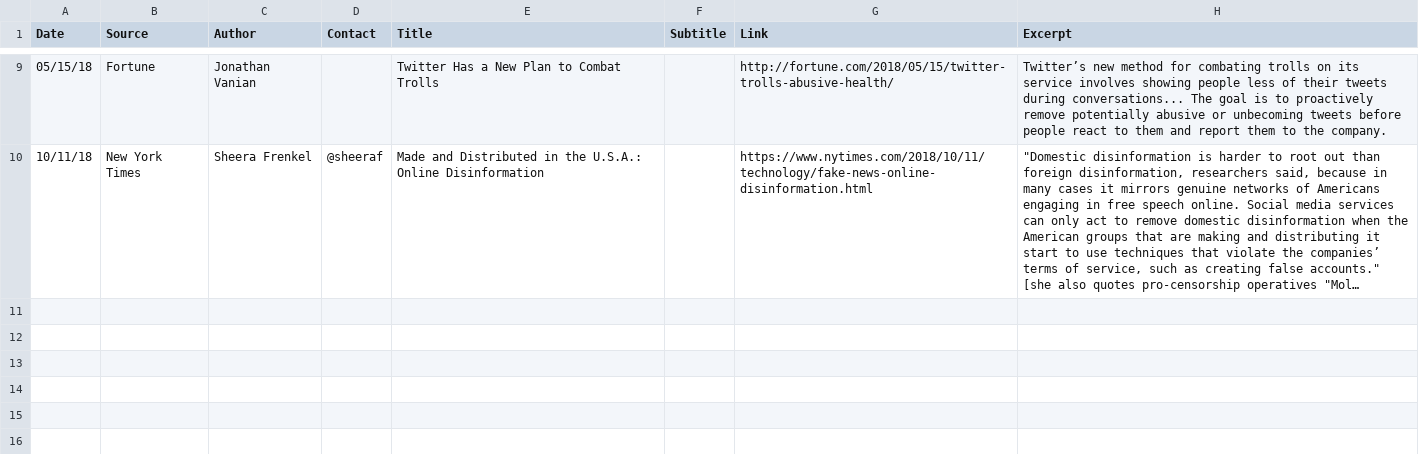
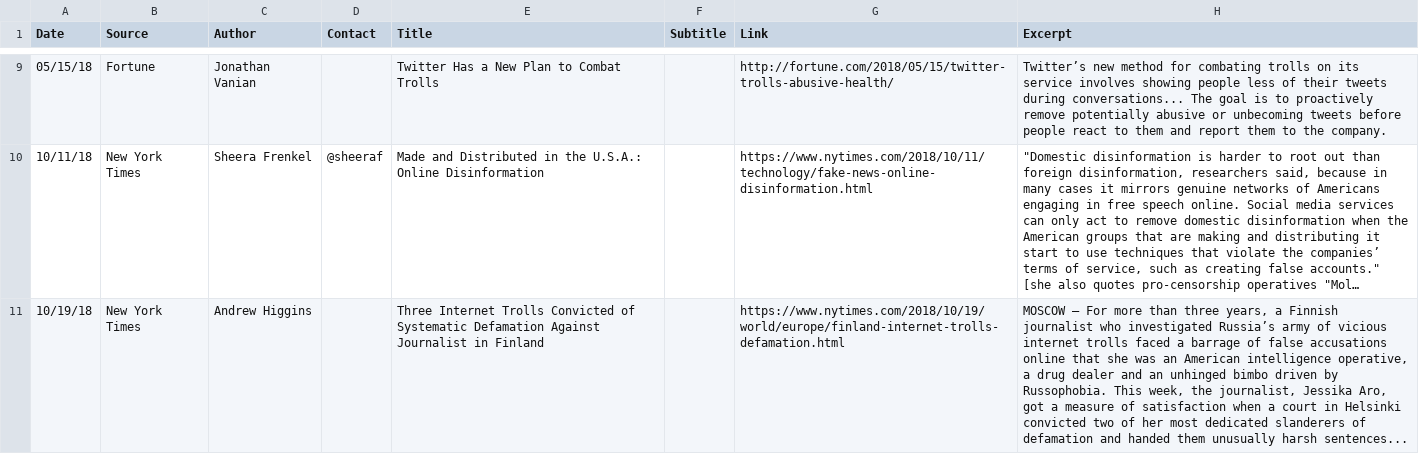
Before and after one commit to 24AheadDotCom/pro-censorship-journalists, a CSV file: listing.csv, drawn as a sheet; only a part is shown, gaps mark what is left out; long unchanged cells end in …; the diff covers the shown part only; the diff names each change by its address in the sheet, - before the commit and + after, or states it on an @@ line.

```diff
--- a/listing.csv
+++ b/listing.csv
+row 11: 10/19/18 | New York Times | Andrew Higgins |  | Three Internet Trolls Convicted of Systematic Defamation Against Journalist in Finland |  | https://www.nytimes.com/2018/10/19/world/europe/finland-internet-trolls-defamation.html | MOSCOW — For more than three years, a Finnish journalist who investigated Russia’s army of vicious internet trolls faced a barrage of false accusations online that she was an American intelligence operative, a drug dealer and an unhinged bimbo driven by Russophobia. This week, the journalist, Jessika Aro, got a measure of satisfaction when a court in Helsinki convicted two of her most dedicated slanderers of defamation and handed them unusually harsh sentences...
```
Also changed, not shown: 1 added row elsewhere in this file, 1 other file.
